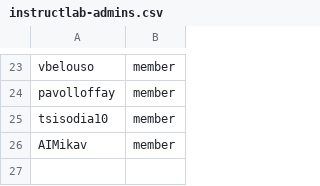
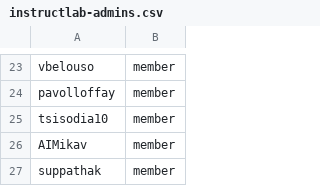
Before and after one commit to OCP-on-NERC/github-config, a CSV file: team-members/instructlab-admins.csv, drawn as a sheet; only a part is shown, gaps mark what is left out.

Commit message:
Add suppathak to instructlab-admins (#2)
Surya Pathak from ET, currently working with Sally and team

```diff
--- a/team-members/instructlab-admins.csv
+++ b/team-members/instructlab-admins.csv
@@ -26 +26,2 @@ tsisodia10,member
 AIMikav, member
+suppathak, member
```
